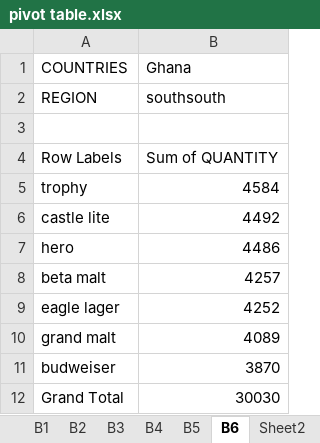
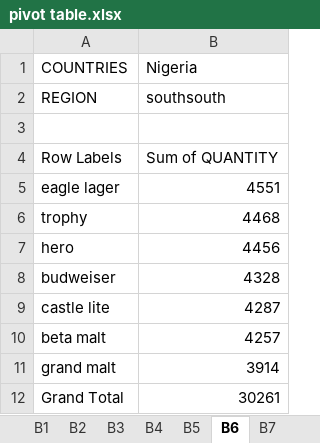
Before and after one commit to Ebubey/SQL_codes, an Excel workbook: excel class and works/pivot table.xlsx, sheet B6, drawn as a sheet; values as stored, in another font and other column widths than the file's, no borders; charts and pictures not drawn; removed rows and columns are numbered as before the commit, all else as after; the diff names each change by its address in the sheet, - before the commit and + after, or states it on an @@ line.

```diff
--- a/excel class and works/pivot table.xlsx (sheet B6)
+++ b/excel class and works/pivot table.xlsx (sheet B6)
-sheet tab: Sheet2
+sheet tab: B7
-B1: Ghana
+B1: Nigeria
+row 5: eagle lager | 4551
-B6 (Nigeria): 4584
+B6 (Nigeria): 4468
-row 6: castle lite | 4492
-B7 (Nigeria): 4486
+B7 (Nigeria): 4456
+row 8: budweiser | 4328
+row 9: castle lite | 4287
-row 9: eagle lager | 4252
-B11 (Nigeria): 4089
+B11 (Nigeria): 3914
-row 11: budweiser | 3870
-B12 (Nigeria): 30030
+B12 (Nigeria): 30261
```
Also changed, not shown: sheet B3, sheet B7, sheet B5, sheet B4, other sheet tabs, charts or pictures, 1 other file.
